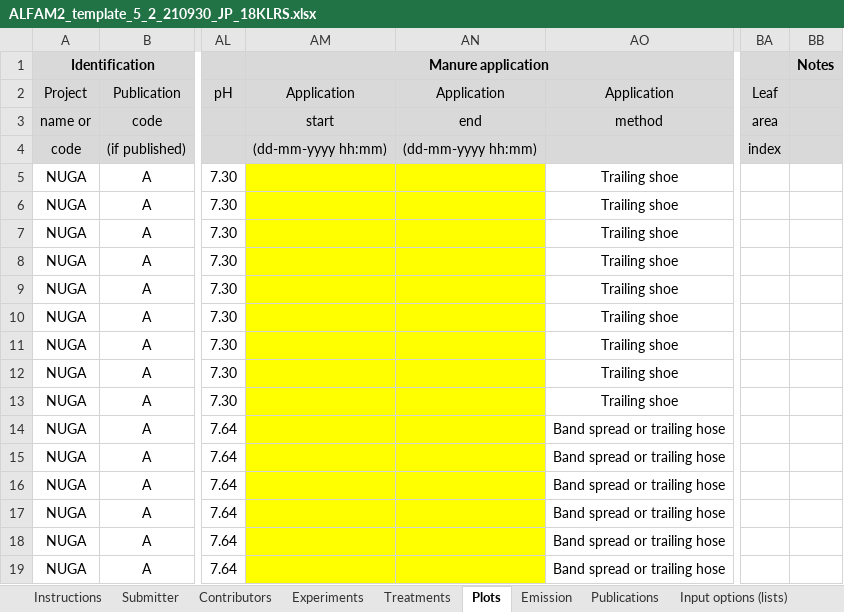
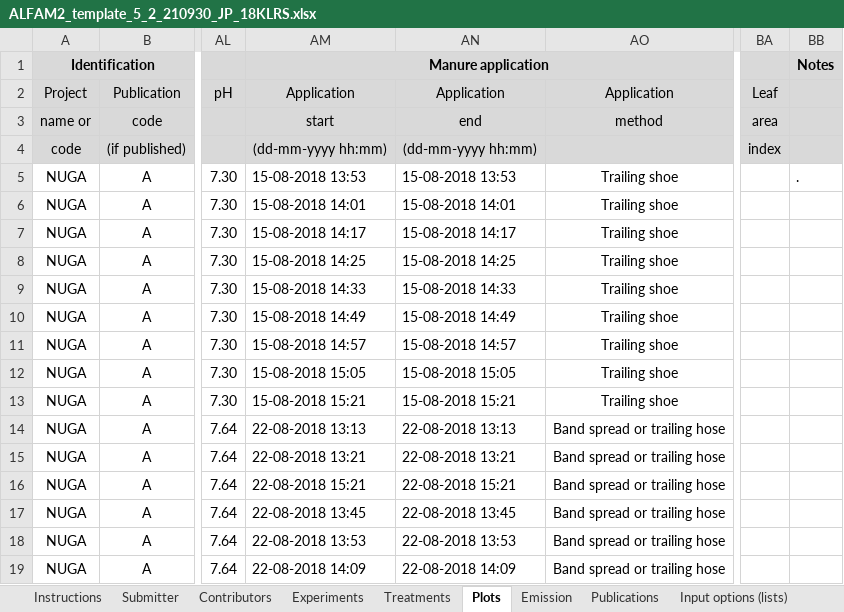
Before and after one commit to AU-BCE-EE/ALFAM2-data, an Excel workbook: data - submitted/03/AU/JMP drafts/ALFAM2_template_5_2_210930_JP_18KLRS.xlsx, sheet Plots, drawn as a sheet; only a part is shown, gaps mark what is left out; values as stored, in another font and other column widths than the file's, no borders; the diff covers the shown part only; the diff names each change by its address in the sheet, - before the commit and + after, or states it on an @@ line.

```diff
--- a/data - submitted/03/AU/JMP drafts/ALFAM2_template_5_2_210930_JP_18KLRS.xlsx (sheet Plots)
+++ b/data - submitted/03/AU/JMP drafts/ALFAM2_template_5_2_210930_JP_18KLRS.xlsx (sheet Plots)
-AM5 (Application): (empty)
+AM5 (Application): 15-08-2018 13:53
-AM5:AN19 fill: #FFFF00
+AM5:AN19 fill: none
-AN5 (Application): (empty)
+AN5 (Application): 15-08-2018 13:53
-BB5: (empty)
+BB5: .
-AM6 (Application): (empty)
+AM6 (Application): 15-08-2018 14:01
-AN6 (Application): (empty)
+AN6 (Application): 15-08-2018 14:01
-AM7 (Application): (empty)
+AM7 (Application): 15-08-2018 14:17
-AN7 (Application): (empty)
+AN7 (Application): 15-08-2018 14:17
-AM8 (Application): (empty)
+AM8 (Application): 15-08-2018 14:25
-AN8 (Application): (empty)
+AN8 (Application): 15-08-2018 14:25
-AM9 (Application): (empty)
+AM9 (Application): 15-08-2018 14:33
-AN9 (Application): (empty)
+AN9 (Application): 15-08-2018 14:33
-AM10 (Application): (empty)
+AM10 (Application): 15-08-2018 14:49
-AN10 (Application): (empty)
+AN10 (Application): 15-08-2018 14:49
-AM11 (Application): (empty)
+AM11 (Application): 15-08-2018 14:57
-AN11 (Application): (empty)
+AN11 (Application): 15-08-2018 14:57
-AM12 (Application): (empty)
+AM12 (Application): 15-08-2018 15:05
-AN12 (Application): (empty)
+AN12 (Application): 15-08-2018 15:05
-AM13 (Application): (empty)
+AM13 (Application): 15-08-2018 15:21
-AN13 (Application): (empty)
+AN13 (Application): 15-08-2018 15:21
-AM14 (Application): (empty)
+AM14 (Application): 22-08-2018 13:13
-AN14 (Application): (empty)
+AN14 (Application): 22-08-2018 13:13
-AM15 (Application): (empty)
+AM15 (Application): 22-08-2018 13:21
-AN15 (Application): (empty)
+AN15 (Application): 22-08-2018 13:21
-AM16 (Application): (empty)
+AM16 (Application): 22-08-2018 15:21
-AN16 (Application): (empty)
+AN16 (Application): 22-08-2018 15:21
-AM17 (Application): (empty)
+AM17 (Application): 22-08-2018 13:45
-AN17 (Application): (empty)
+AN17 (Application): 22-08-2018 13:45
-AM18 (Application): (empty)
+AM18 (Application): 22-08-2018 13:53
-AN18 (Application): (empty)
+AN18 (Application): 22-08-2018 13:53
-AM19 (Application): (empty)
+AM19 (Application): 22-08-2018 14:09
-AN19 (Application): (empty)
+AN19 (Application): 22-08-2018 14:09
```
Also changed, not shown: 42 edited cells and cell formats elsewhere in this sheet, sheet Treatments, sheet Experiments, sheet Emission, sheet Input options (lists), other sheet tabs, data - submitted/03/AU/JMP drafts/ALFAM2_template_5_2_210929_JP_18GHI.xlsx, data - submitted/03/AU/JMP drafts/ALFAM2_template_5_2_210930_JP_18NOP.xlsx, 28 other files.
